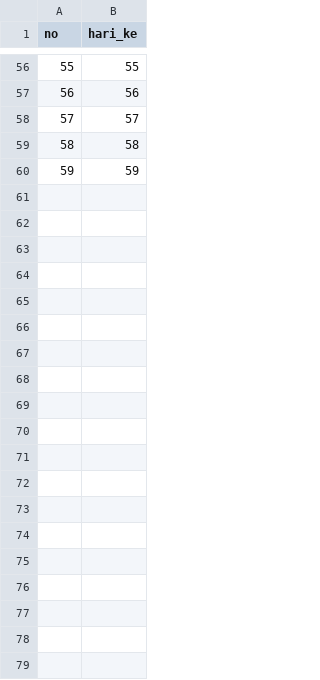
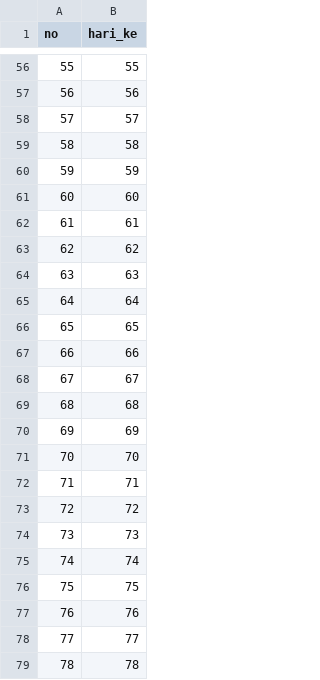
Before and after one commit to aldinorizaldy/corona, a CSV file: day.csv, drawn as a sheet; only a part is shown, gaps mark what is left out; the diff covers the shown part only; the diff names each change by its address in the sheet, - before the commit and + after, or states it on an @@ line.

Commit message:
Update day.csv

```diff
--- a/day.csv
+++ b/day.csv
+row 61: 60 | 60
+row 62: 61 | 61
+row 63: 62 | 62
+row 64: 63 | 63
+row 65: 64 | 64
+row 66: 65 | 65
+row 67: 66 | 66
+row 68: 67 | 67
+row 69: 68 | 68
+row 70: 69 | 69
+row 71: 70 | 70
+row 72: 71 | 71
+row 73: 72 | 72
+row 74: 73 | 73
+row 75: 74 | 74
+row 76: 75 | 75
+row 77: 76 | 76
+row 78: 77 | 77
+row 79: 78 | 78
```
Also changed, not shown: 21 added rows elsewhere in this file.
